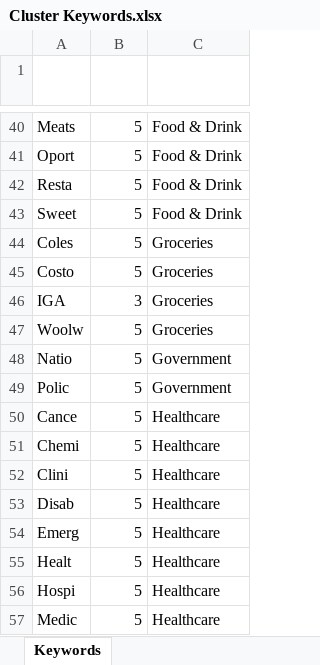
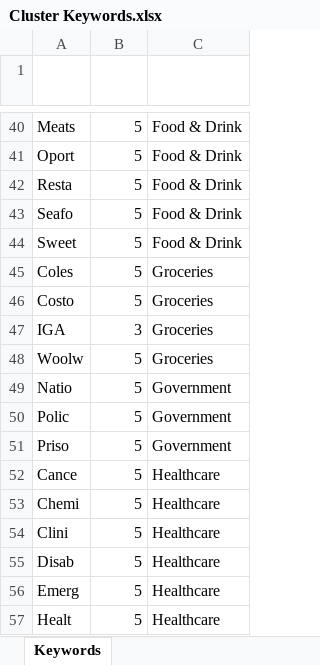
Before and after one commit to Mike-Honey/covid-19-outbreak-paths, an Excel workbook: Cluster Keywords.xlsx, sheet Keywords, drawn as a sheet; only a part is shown, gaps mark what is left out; the shorter side is filled out with more unchanged rows; values as stored, in another font and other column widths than the file's, no borders; conditional formats and table styles not drawn; the diff names each change by its address in the sheet, - before the commit and + after, or states it on an @@ line.

Commit message:
Add files via upload

```diff
--- a/Cluster Keywords.xlsx (sheet Keywords)
+++ b/Cluster Keywords.xlsx (sheet Keywords)
+row 43: Seafo | 5 | Food & Drink
+row 51: Priso | 5 | Government
```
